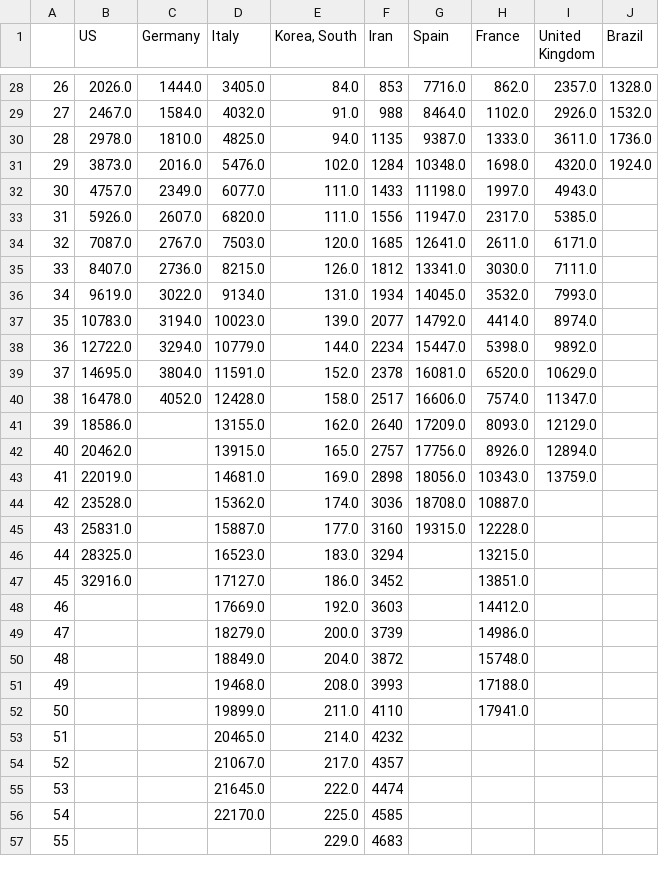
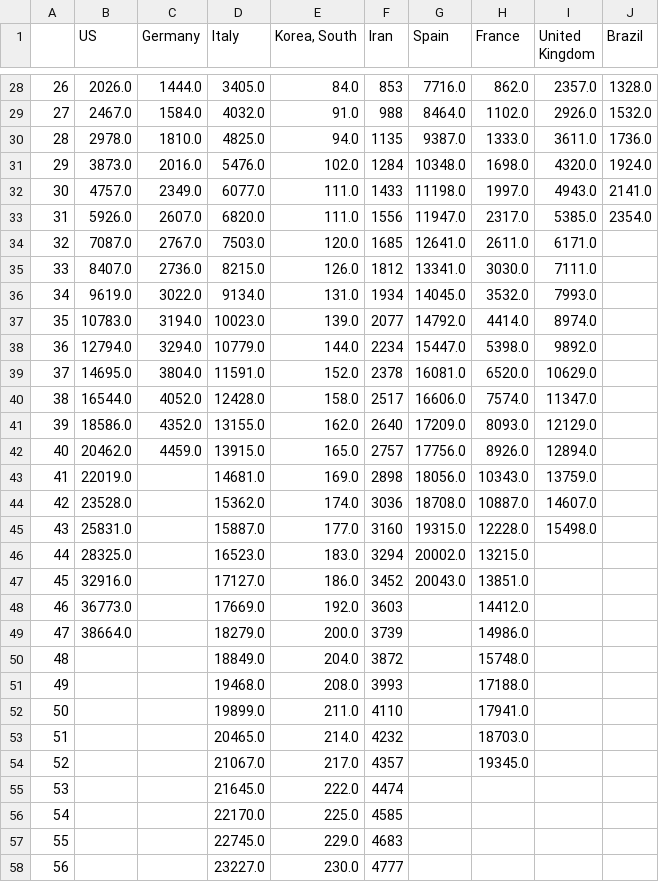
Before and after one commit to dmitripr/covid19, a CSV file: data/country_deaths_comparison.csv, drawn as a sheet; only a part is shown, gaps mark what is left out; the diff covers the shown part only; the diff names each change by its address in the sheet, - before the commit and + after, or states it on an @@ line.

```diff
--- a/data/country_deaths_comparison.csv
+++ b/data/country_deaths_comparison.csv
-J32 (Brazil): (empty)
+J32 (Brazil): 2141.0
-J33 (Brazil): (empty)
+J33 (Brazil): 2354.0
-B38 (US): 12722.0
+B38 (US): 12794.0
-B40 (US): 16478.0
+B40 (US): 16544.0
-C41 (Germany): (empty)
+C41 (Germany): 4352.0
-C42 (Germany): (empty)
+C42 (Germany): 4459.0
-I44 (United Kingdom): (empty)
+I44 (United Kingdom): 14607.0
-I45 (United Kingdom): (empty)
+I45 (United Kingdom): 15498.0
-G46 (Spain): (empty)
+G46 (Spain): 20002.0
-G47 (Spain): (empty)
+G47 (Spain): 20043.0
-B48 (US): (empty)
+B48 (US): 36773.0
-B49 (US): (empty)
+B49 (US): 38664.0
-H53 (France): (empty)
+H53 (France): 18703.0
-H54 (France): (empty)
+H54 (France): 19345.0
-D57 (Italy): (empty)
+D57 (Italy): 22745.0
+row 58: 56 |  |  | 23227.0 | 230.0 | 4777
```
Also changed, not shown: 1 added row, 2 edited cells and row numbers in column A elsewhere in this file, data/country_confirmed_comparison.csv, data/predict_daily_growth_confirmed_comparison.csv, 10 other files.
